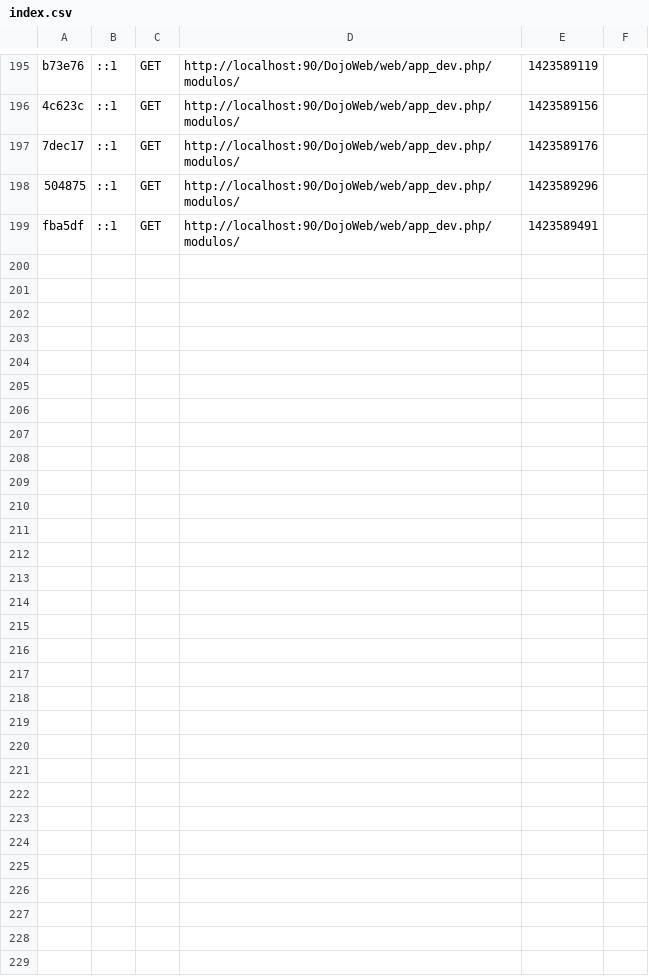
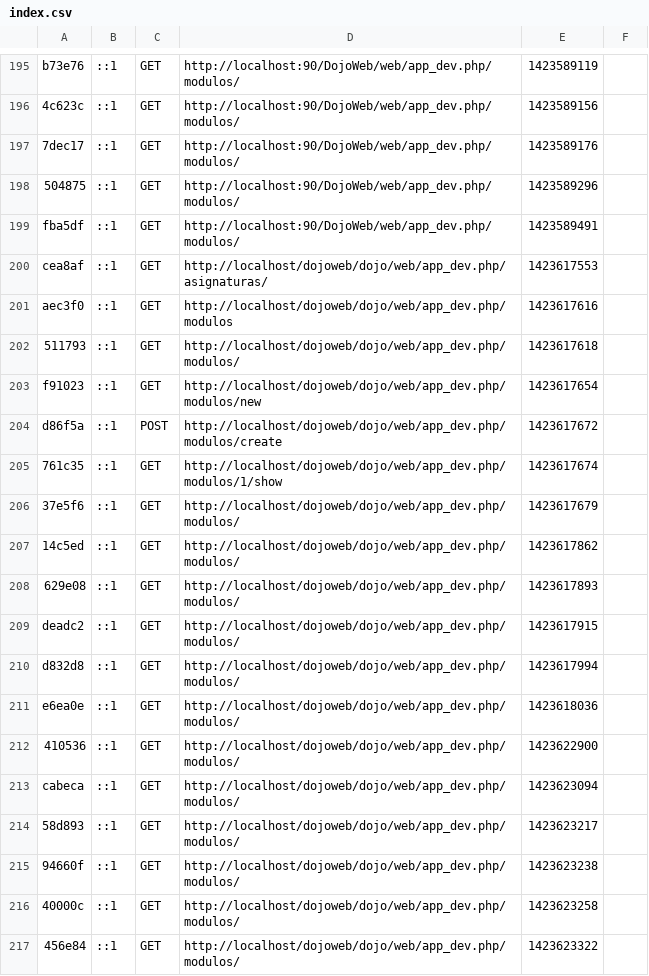
Before and after one commit to DojoSamurai/Dojo, a CSV file: app/cache/dev/profiler/index.csv, drawn as a sheet; only a part is shown, gaps mark what is left out.

```diff
--- a/app/cache/dev/profiler/index.csv
+++ b/app/cache/dev/profiler/index.csv
@@ -199 +199,19 @@ b73e76,::1,GET,http://localhost:90/DojoWeb/web/app_dev.php/modulos/,1423589119,
 fba5df,::1,GET,http://localhost:90/DojoWeb/web/app_dev.php/modulos/,1423589491,
+cea8af,::1,GET,http://localhost/dojoweb/dojo/web/app_dev.php/asignaturas/,1423617553,
+aec3f0,::1,GET,http://localhost/dojoweb/dojo/web/app_dev.php/modulos,1423617616,
+511793,::1,GET,http://localhost/dojoweb/dojo/web/app_dev.php/modulos/,1423617618,
+f91023,::1,GET,http://localhost/dojoweb/dojo/web/app_dev.php/modulos/new,1423617654,
+d86f5a,::1,POST,http://localhost/dojoweb/dojo/web/app_dev.php/modulos/create,1423617672,
+761c35,::1,GET,http://localhost/dojoweb/dojo/web/app_dev.php/modulos/1/show,1423617674,
+37e5f6,::1,GET,http://localhost/dojoweb/dojo/web/app_dev.php/modulos/,1423617679,
+14c5ed,::1,GET,http://localhost/dojoweb/dojo/web/app_dev.php/modulos/,1423617862,
+629e08,::1,GET,http://localhost/dojoweb/dojo/web/app_dev.php/modulos/,1423617893,
+deadc2,::1,GET,http://localhost/dojoweb/dojo/web/app_dev.php/modulos/,1423617915,
+d832d8,::1,GET,http://localhost/dojoweb/dojo/web/app_dev.php/modulos/,1423617994,
+e6ea0e,::1,GET,http://localhost/dojoweb/dojo/web/app_dev.php/modulos/,1423618036,
+410536,::1,GET,http://localhost/dojoweb/dojo/web/app_dev.php/modulos/,1423622900,
+cabeca,::1,GET,http://localhost/dojoweb/dojo/web/app_dev.php/modulos/,1423623094,
+58d893,::1,GET,http://localhost/dojoweb/dojo/web/app_dev.php/modulos/,1423623217,
+94660f,::1,GET,http://localhost/dojoweb/dojo/web/app_dev.php/modulos/,1423623238,
+40000c,::1,GET,http://localhost/dojoweb/dojo/web/app_dev.php/modulos/,1423623258,
+456e84,::1,GET,http://localhost/dojoweb/dojo/web/app_dev.php/modulos/,1423623322,
```
Also changed, not shown: 33 other files.
